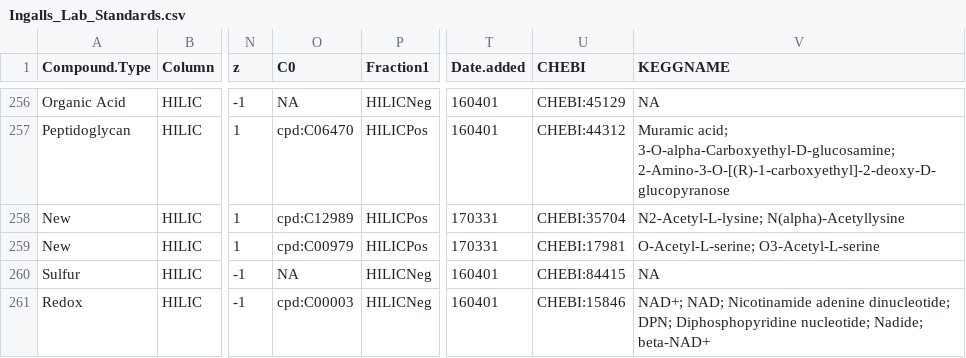
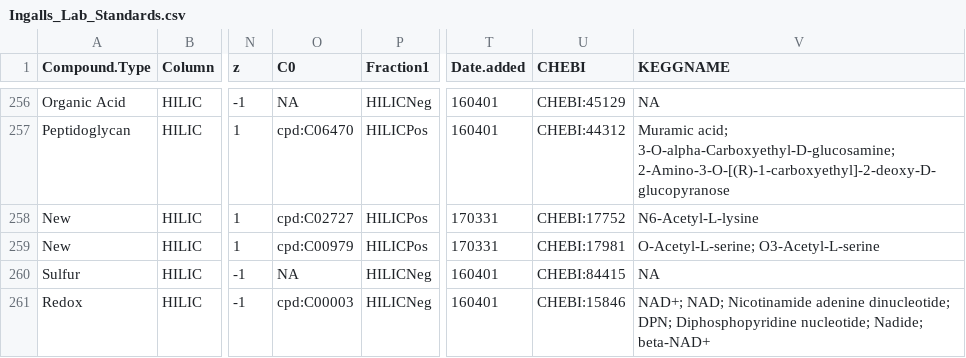
Before and after one commit to kheal/Example_Untargeted_Metabolomics_Workflow, a CSV file: Ingalls_Lab_Standards.csv, drawn as a sheet; only a part is shown, gaps mark what is left out; the diff names each change by its address in the sheet, - before the commit and + after, or states it on an @@ line.

Commit message:
Update Ingalls_Lab_Standards.csv
Fixed N acetyl lysine KEGG and CHEBI ID.

```diff
--- a/Ingalls_Lab_Standards.csv
+++ b/Ingalls_Lab_Standards.csv
-O258 (C0): cpd:C12989
+O258 (C0): cpd:C02727
-U258 (CHEBI): CHEBI:35704
+U258 (CHEBI): CHEBI:17752
-V258 (KEGGNAME): N2-Acetyl-L-lysine; N(alpha)-Acetyllysine
+V258 (KEGGNAME): N6-Acetyl-L-lysine
```
